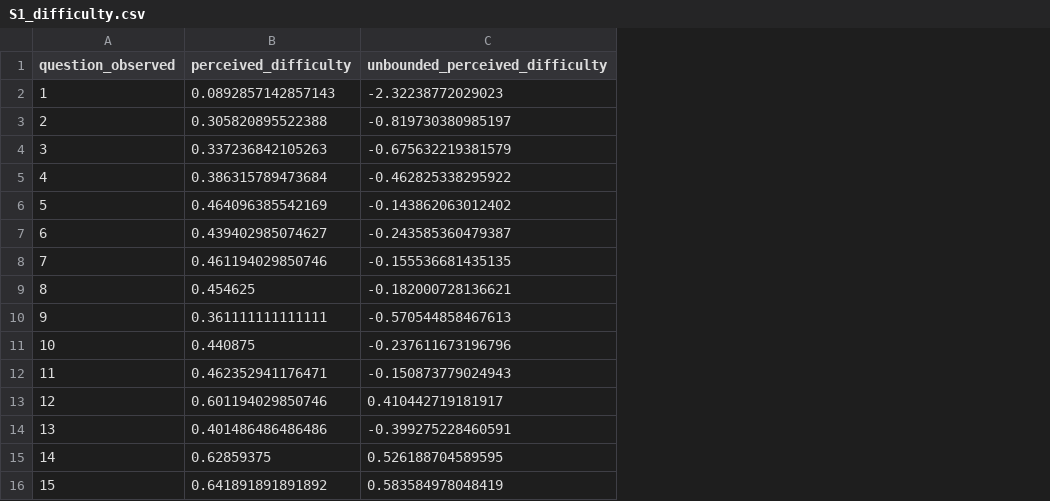
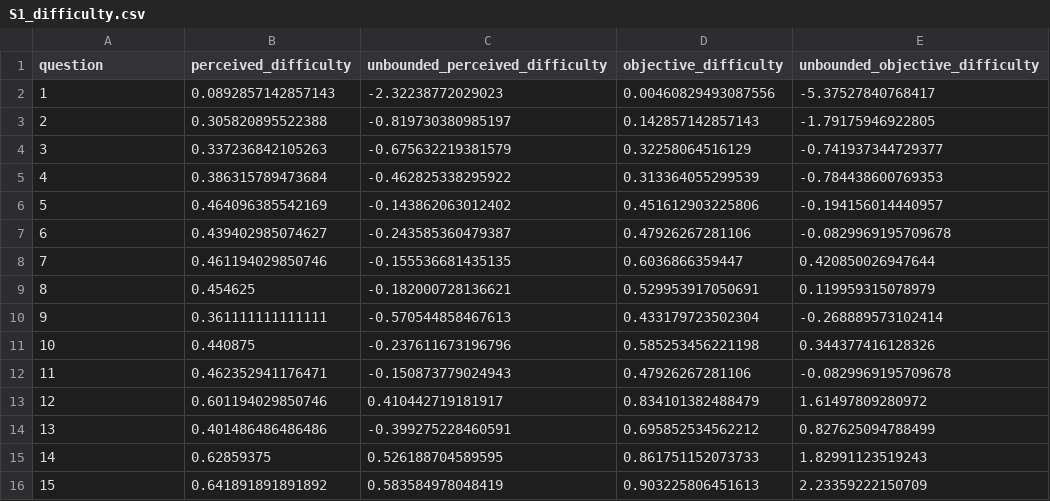
Before and after one commit to mariusmercier/paper_numeric_competence, a CSV file: study_1/data/clean/S1_difficulty.csv, drawn as a sheet; the diff names each change by its address in the sheet, - before the commit and + after, or states it on an @@ line.

Commit message:
correct preprocessing data and plots

```diff
--- a/study_1/data/clean/S1_difficulty.csv
+++ b/study_1/data/clean/S1_difficulty.csv
+column D (objective_difficulty), rows 2-16: 0.00460829493087556 | 0.142857142857143 | 0.32258064516129 | 0.313364055299539 | 0.451612903225806 | 0.47926267281106 | 0.6036866359447 | 0.529953917050691 | 0.433179723502304 | 0.585253456221198 | 0.47926267281106 | 0.834101382488479 | 0.695852534562212 | 0.861751152073733 | 0.903225806451613
+column E (unbounded_objective_difficulty), rows 2-16: -5.37527840768417 | -1.79175946922805 | -0.741937344729377 | -0.784438600769353 | -0.194156014440957 | -0.0829969195709678 | 0.420850026947644 | 0.119959315078979 | -0.268889573102414 | 0.344377416128326 | -0.0829969195709678 | 1.61497809280972 | 0.827625094788499 | 1.82991123519243 | 2.23359222150709
-A1: question_observed
+A1: question
```
Also changed, not shown: study_1/results/S1_fit_results.csv, study_1/results/nestedness_stats.csv, 23 other files.
